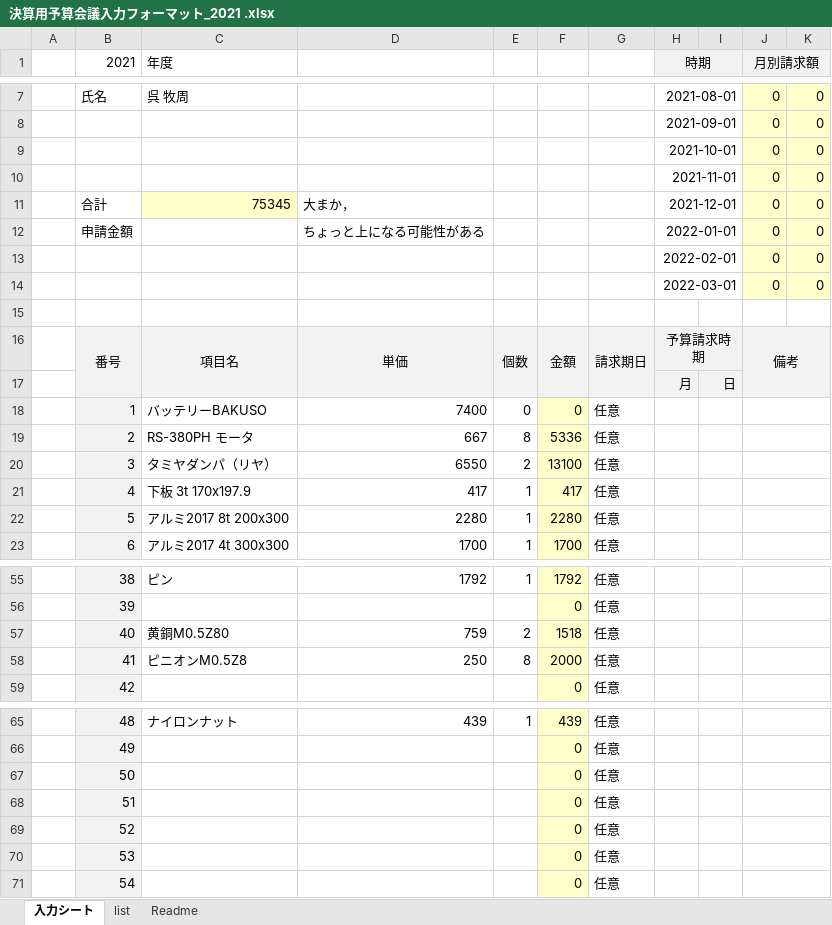
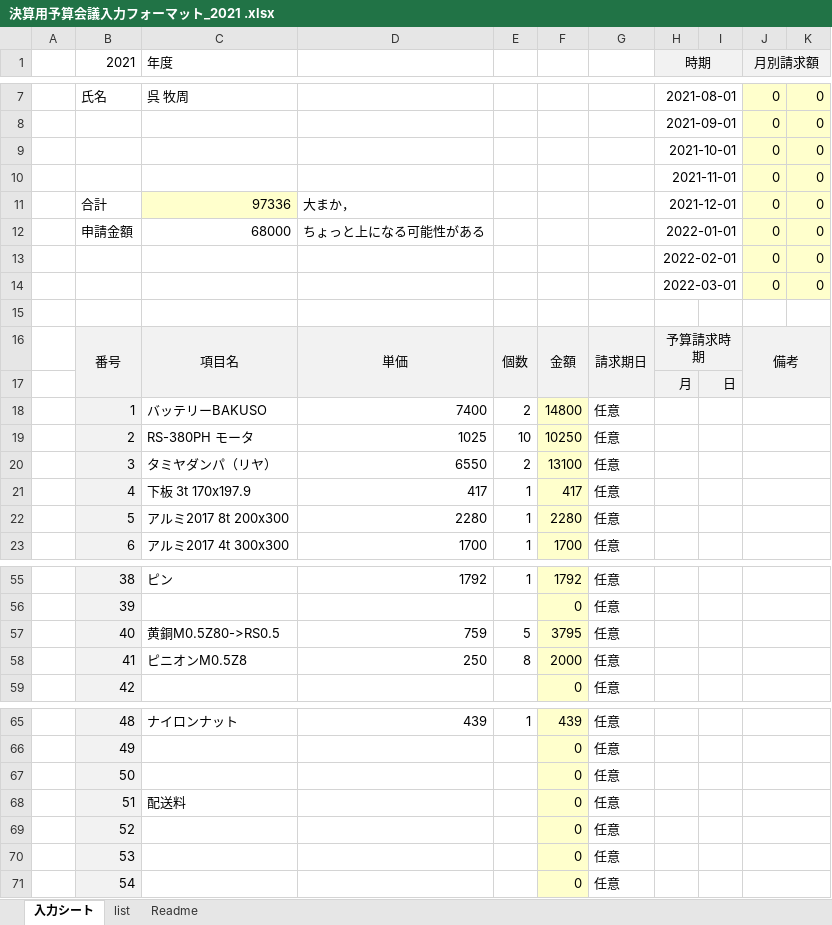
Before and after one commit to Maskil/kawasaki_RhinoAlloy, an Excel workbook: 決算用予算会議入力フォーマット_2021 .xlsx, sheet 入力シート, drawn as a sheet; only a part is shown, gaps mark what is left out; values as stored, in another font and other column widths than the file's, no borders; the diff names each change by its address in the sheet, - before the commit and + after, or states it on an @@ line.

```diff
--- a/決算用予算会議入力フォーマット_2021 .xlsx (sheet 入力シート)
+++ b/決算用予算会議入力フォーマット_2021 .xlsx (sheet 入力シート)
-C11 (年度): 75345
+C11 (年度): 97336
-C12 (年度): (empty)
+C12 (年度): 68000
-E18: 0
+E18: 2
-F18: 0
+F18: 14800
-D19: 667
+D19: 1025
-E19: 8
+E19: 10
-F19: 5336
+F19: 10250
-C57 (年度): 黄銅M0.5Z80
+C57 (年度): 黄銅M0.5Z80->RS0.5
-E57: 2
+E57: 5
-F57: 1518
+F57: 3795
-C68 (年度): (empty)
+C68 (年度): 配送料
```
Also changed, not shown: 25 other files.
